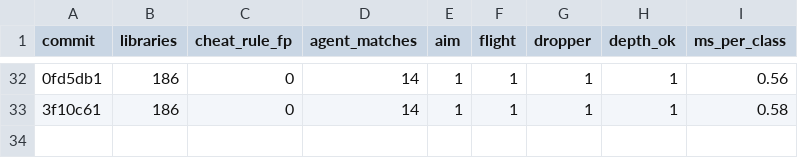
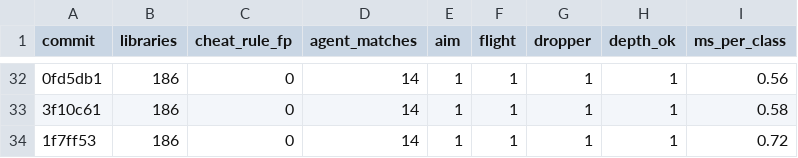
Before and after one commit to QDHShamiro/AsyncAnalyzer, a CSV file: ml/benchmark_history.csv, drawn as a sheet; only a part is shown, gaps mark what is left out; the diff names each change by its address in the sheet, - before the commit and + after, or states it on an @@ line.

```diff
--- a/ml/benchmark_history.csv
+++ b/ml/benchmark_history.csv
+row 34: 1f7ff53 | 186 | 0 | 14 | 1 | 1 | 1 | 1 | 0.72
```
Also changed, not shown: 3 other files.
